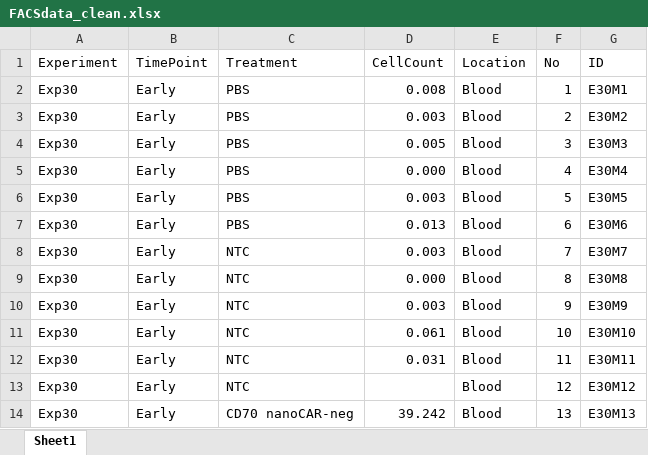
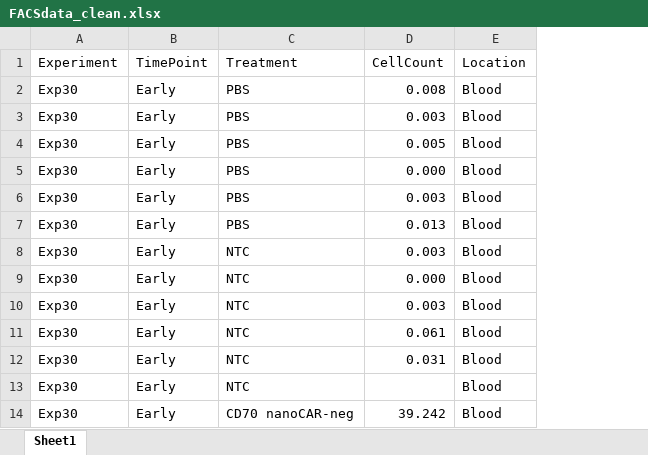
Before and after one commit to CallewaertLab/MGAT5KO_CART_manuscript, an Excel workbook: OtherAnalyses/SKOV3/data/FACSdata_clean.xlsx, sheet Sheet1, drawn as a sheet; only a part is shown; values as stored, in another font and other column widths than the file's, no borders; the diff names each change by its address in the sheet, - before the commit and + after, or states it on an @@ line.

```diff
--- a/OtherAnalyses/SKOV3/data/FACSdata_clean.xlsx (sheet Sheet1)
+++ b/OtherAnalyses/SKOV3/data/FACSdata_clean.xlsx (sheet Sheet1)
-column F (No), rows 2-14: 1 | 2 | 3 | 4 | 5 | 6 | 7 | 8 | 9 | 10 | 11 | 12 | 13
-column G (ID), rows 2-14: E30M1 | E30M2 | E30M3 | E30M4 | E30M5 | E30M6 | E30M7 | E30M8 | E30M9 | E30M10 | E30M11 | E30M12 | E30M13
```
Also changed, not shown: OtherAnalyses/Raji/data/data_cleaned.xlsx, OtherAnalyses/Raji/data/data_counts_cleaned.xlsx, 41 other files.
